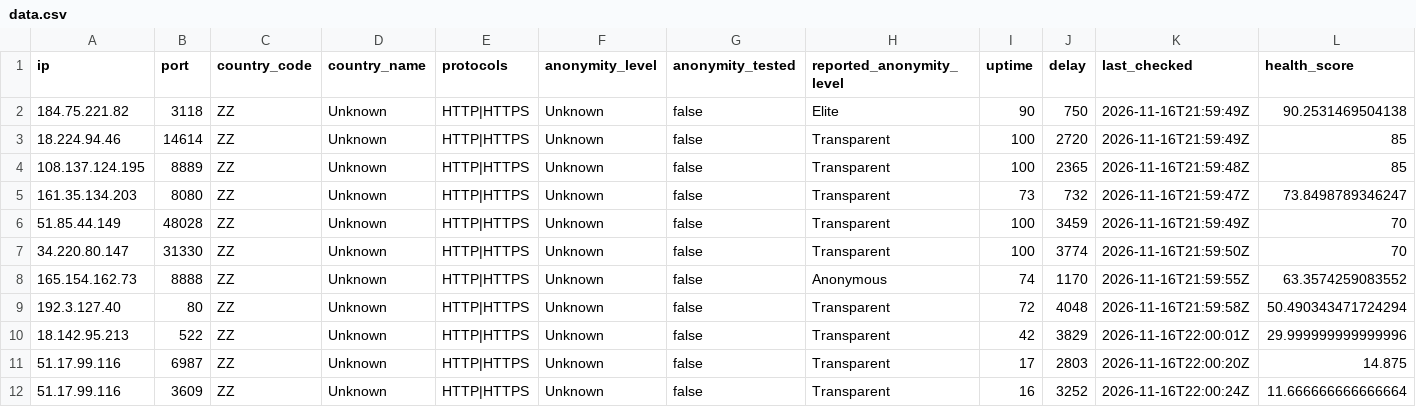
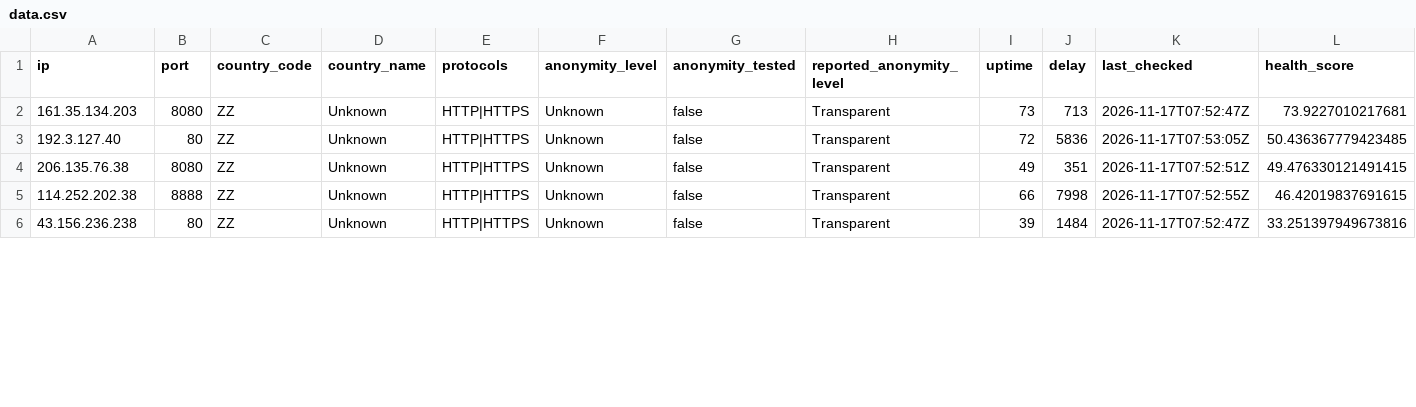
Before and after one commit to webunblocker/free-proxy-list, a CSV file: proxies/protocols/https/data.csv, drawn as a sheet; only a part is shown; the diff covers the shown part only.

```diff
--- a/proxies/protocols/https/data.csv
+++ b/proxies/protocols/https/data.csv
@@ -1,12 +1,6 @@
 ip,port,country_code,country_name,protocols,anonymity_level,anonymity_tested,reported_anonymity_level,uptime,delay,last_checked,health_score
-"184.75.221.82","3118","ZZ","Unknown","HTTP|HTTPS","Unknown","false","Elite","90","750","2026-11-16T21:59:49Z","90.2531469504138"
-"18.224.94.46","14614","ZZ","Unknown","HTTP|HTTPS","Unknown","false","Transparent","100","2720","2026-11-16T21:59:49Z","85"
-"108.137.124.195","8889","ZZ","Unknown","HTTP|HTTPS","Unknown","false","Transparent","100","2365","2026-11-16T21:59:48Z","85"
-"161.35.134.203","8080","ZZ","Unknown","HTTP|HTTPS","Unknown","false","Transparent","73","732","2026-11-16T21:59:47Z","73.8498789346247"
-"51.85.44.149","48028","ZZ","Unknown","HTTP|HTTPS","Unknown","false","Transparent","100","3459","2026-11-16T21:59:49Z","70"
-"34.220.80.147","31330","ZZ","Unknown","HTTP|HTTPS","Unknown","false","Transparent","100","3774","2026-11-16T21:59:50Z","70"
-"165.154.162.73","8888","ZZ","Unknown","HTTP|HTTPS","Unknown","false","Anonymous","74","1170","2026-11-16T21:59:55Z","63.3574259083552"
-"192.3.127.40","80","ZZ","Unknown","HTTP|HTTPS","Unknown","false","Transparent","72","4048","2026-11-16T21:59:58Z","50.490343471724294"
-"18.142.95.213","522","ZZ","Unknown","HTTP|HTTPS","Unknown","false","Transparent","42","3829","2026-11-16T22:00:01Z","29.999999999999996"
-"51.17.99.116","6987","ZZ","Unknown","HTTP|HTTPS","Unknown","false","Transparent","17","2803","2026-11-16T22:00:20Z","14.875"
-"51.17.99.116","3609","ZZ","Unknown","HTTP|HTTPS","Unknown","false","Transparent","16","3252","2026-11-16T22:00:24Z","11.666666666666664"
+"161.35.134.203","8080","ZZ","Unknown","HTTP|HTTPS","Unknown","false","Transparent","73","713","2026-11-17T07:52:47Z","73.9227010217681"
+"192.3.127.40","80","ZZ","Unknown","HTTP|HTTPS","Unknown","false","Transparent","72","5836","2026-11-17T07:53:05Z","50.436367779423485"
+"206.135.76.38","8080","ZZ","Unknown","HTTP|HTTPS","Unknown","false","Transparent","49","351","2026-11-17T07:52:51Z","49.476330121491415"
+"114.252.202.38","8888","ZZ","Unknown","HTTP|HTTPS","Unknown","false","Transparent","66","7998","2026-11-17T07:52:55Z","46.42019837691615"
+"43.156.236.238","80","ZZ","Unknown","HTTP|HTTPS","Unknown","false","Transparent","39","1484","2026-11-17T07:52:47Z","33.251397949673816"
```
Also changed, not shown: 6 added rows and 10 edited cells elsewhere in this file, proxies/protocols/socks4/data.csv, proxies/protocols/socks5/data.csv, 23 other files.
